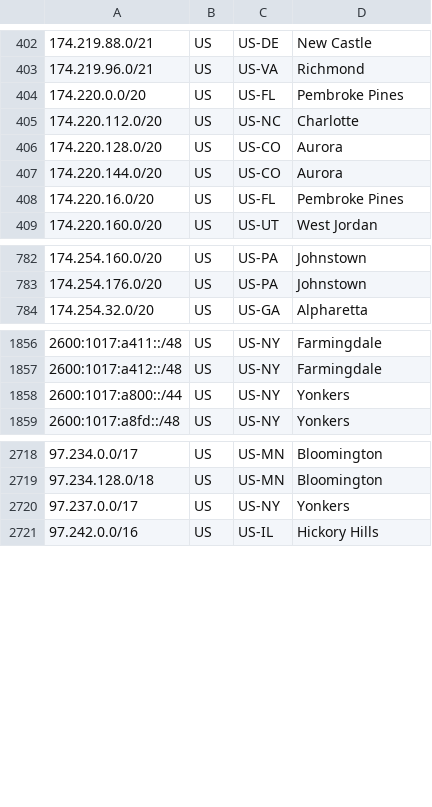
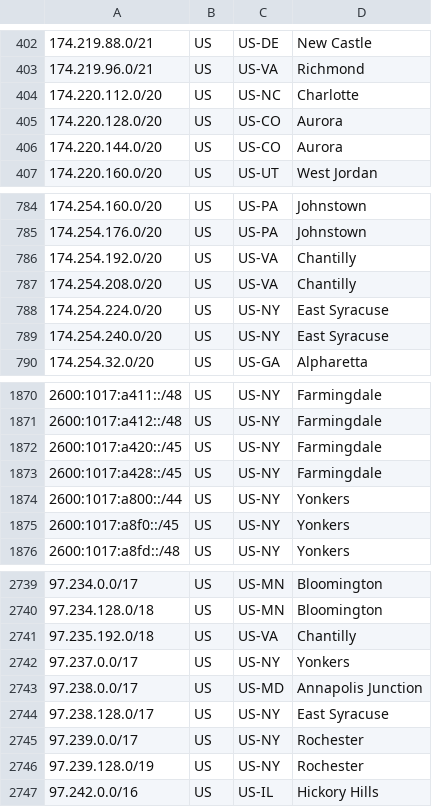
Before and after one commit to Verizon/verizon-geofeed, a CSV file: feed.csv, drawn as a sheet; only a part is shown, gaps mark what is left out; removed rows and columns are numbered as before the commit, all else as after; the diff covers the shown part only; the diff names each change by its address in the sheet, - before the commit and + after, or states it on an @@ line.

```diff
--- a/feed.csv
+++ b/feed.csv
-row 404: 174.220.0.0/20 | US | US-FL | Pembroke Pines
-row 408: 174.220.16.0/20 | US | US-FL | Pembroke Pines
+row 786: 174.254.192.0/20 | US | US-VA | Chantilly
+row 787: 174.254.208.0/20 | US | US-VA | Chantilly
+row 788: 174.254.224.0/20 | US | US-NY | East Syracuse
+row 789: 174.254.240.0/20 | US | US-NY | East Syracuse
+row 1872: 2600:1017:a420::/45 | US | US-NY | Farmingdale
+row 1873: 2600:1017:a428::/45 | US | US-NY | Farmingdale
+row 1875: 2600:1017:a8f0::/45 | US | US-NY | Yonkers
+row 2741: 97.235.192.0/18 | US | US-VA | Chantilly
+row 2743: 97.238.0.0/17 | US | US-MD | Annapolis Junction
+row 2744: 97.238.128.0/17 | US | US-NY | East Syracuse
+row 2745: 97.239.0.0/17 | US | US-NY | Rochester
+row 2746: 97.239.128.0/19 | US | US-NY | Rochester
```
Also changed, not shown: 26 added rows and 10 removed rows elsewhere in this file, 1 other file.
